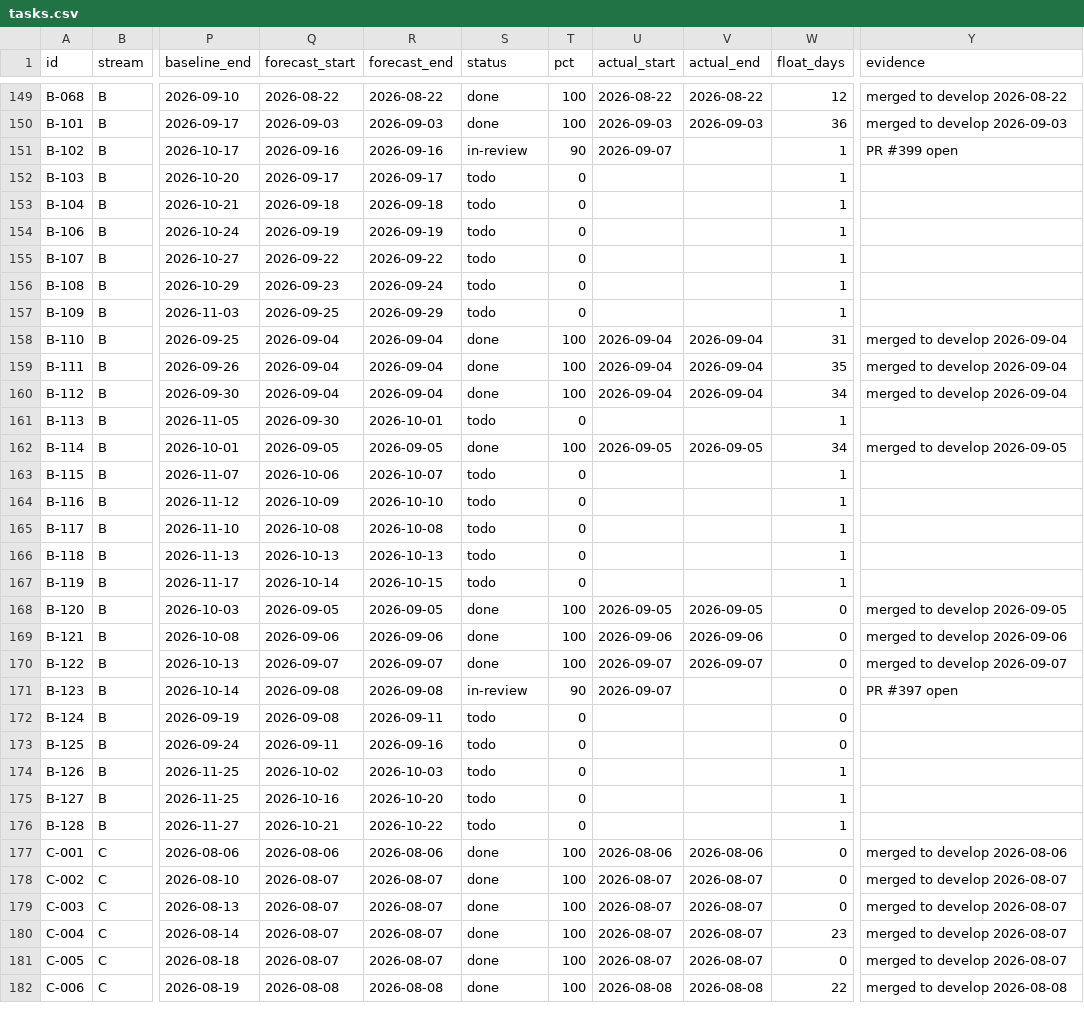
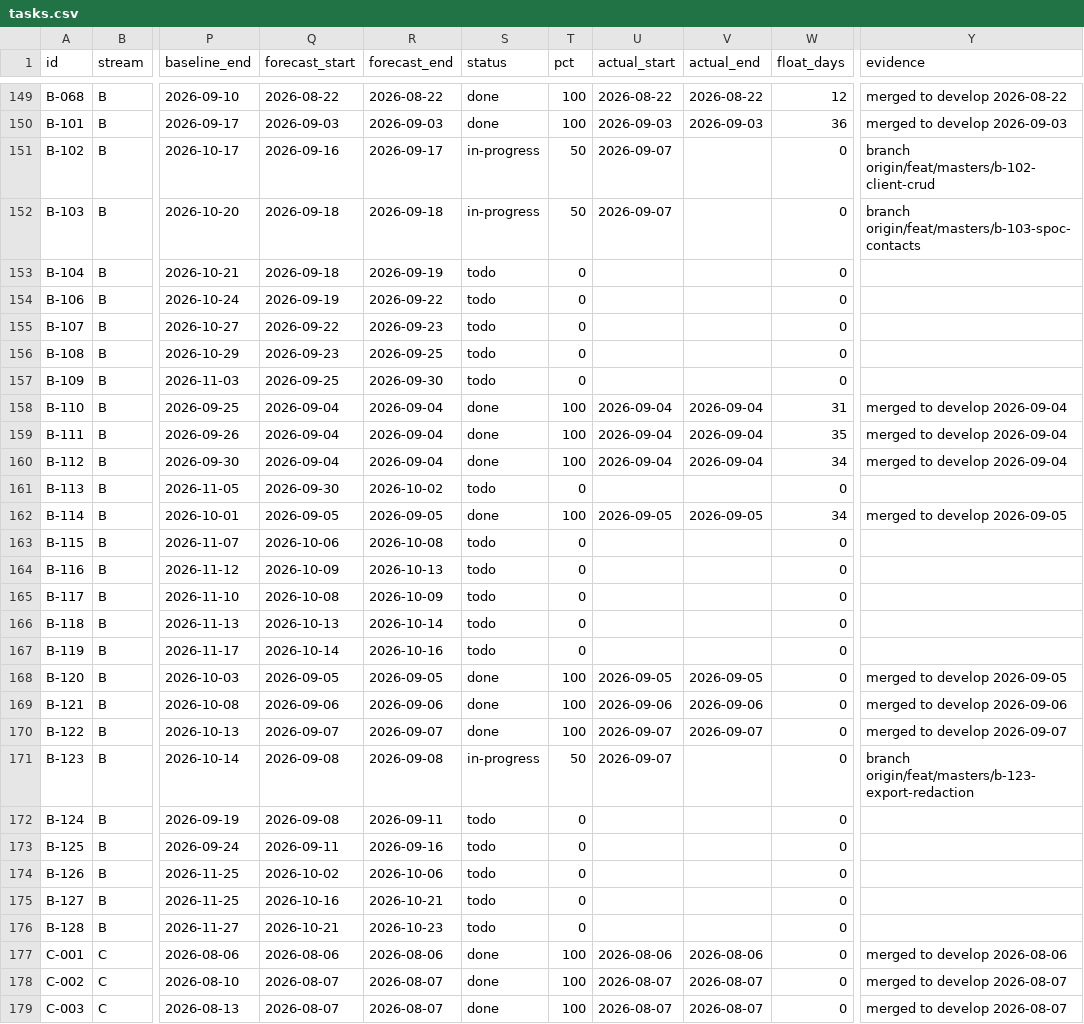
Before and after one commit to debashisedunext/EduTrack, a CSV file: docs/plan/tasks.csv, drawn as a sheet; only a part is shown, gaps mark what is left out; the shorter side is filled out with more unchanged rows; the diff covers the shown part only; the diff names each change by its address in the sheet, - before the commit and + after, or states it on an @@ line.

Commit message:
chore(plan): schedule refresh after push
Regenerated by plan-tracker. Status derived from git.

```diff
--- a/docs/plan/tasks.csv
+++ b/docs/plan/tasks.csv
-R151 (forecast_end): 2026-09-16
+R151 (forecast_end): 2026-09-17
-S151 (status): in-review
+S151 (status): in-progress
-T151 (pct): 90
+T151 (pct): 50
-W151:W157 (float_days): 1
+W151:W157 (float_days): 0
-Y151 (evidence): PR #399 open
+Y151 (evidence): branch origin/feat/masters/b-102-client-crud
-Q152 (forecast_start): 2026-09-17
+Q152 (forecast_start): 2026-09-18
-R152 (forecast_end): 2026-09-17
+R152 (forecast_end): 2026-09-18
-S152 (status): todo
+S152 (status): in-progress
-T152 (pct): 0
+T152 (pct): 50
-U152 (actual_start): (empty)
+U152 (actual_start): 2026-09-07
-Y152 (evidence): (empty)
+Y152 (evidence): branch origin/feat/masters/b-103-spoc-contacts
-R153 (forecast_end): 2026-09-18
+R153 (forecast_end): 2026-09-19
-R154 (forecast_end): 2026-09-19
+R154 (forecast_end): 2026-09-22
-R155 (forecast_end): 2026-09-22
+R155 (forecast_end): 2026-09-23
-R156 (forecast_end): 2026-09-24
+R156 (forecast_end): 2026-09-25
-R157 (forecast_end): 2026-09-29
+R157 (forecast_end): 2026-09-30
-R161 (forecast_end): 2026-10-01
+R161 (forecast_end): 2026-10-02
-W161 (float_days): 1
+W161 (float_days): 0
-R163 (forecast_end): 2026-10-07
+R163 (forecast_end): 2026-10-08
-W163:W167 (float_days): 1
+W163:W167 (float_days): 0
-R164 (forecast_end): 2026-10-10
+R164 (forecast_end): 2026-10-13
-R165 (forecast_end): 2026-10-08
+R165 (forecast_end): 2026-10-09
-R166 (forecast_end): 2026-10-13
+R166 (forecast_end): 2026-10-14
-R167 (forecast_end): 2026-10-15
+R167 (forecast_end): 2026-10-16
-S171 (status): in-review
+S171 (status): in-progress
-T171 (pct): 90
+T171 (pct): 50
-Y171 (evidence): PR #397 open
+Y171 (evidence): branch origin/feat/masters/b-123-export-redaction
-R174 (forecast_end): 2026-10-03
+R174 (forecast_end): 2026-10-06
-W174:W176 (float_days): 1
+W174:W176 (float_days): 0
-R175 (forecast_end): 2026-10-20
+R175 (forecast_end): 2026-10-21
-R176 (forecast_end): 2026-10-22
+R176 (forecast_end): 2026-10-23
```
Also changed, not shown: 25 edited cells elsewhere in this file, 2 other files.
